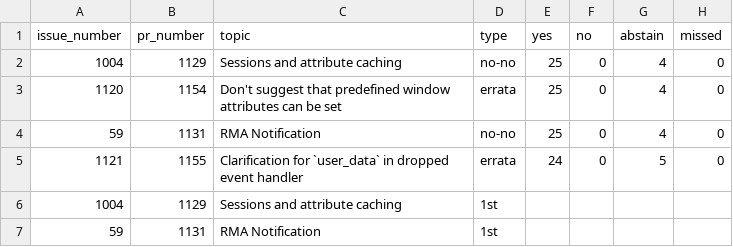
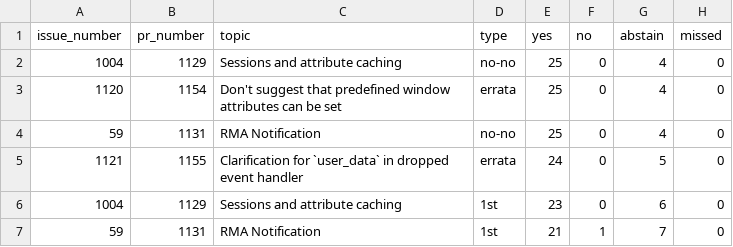
Before and after one commit to mpi-forum/mpi-forum.github.io, a CSV file: _data/meetings/2026/10/votes.csv, drawn as a sheet.

```diff
--- a/_data/meetings/2026/10/votes.csv
+++ b/_data/meetings/2026/10/votes.csv
@@ -5,3 +5,3 @@
 "1121","1155","Clarification for `user_data` in dropped event handler","errata","24","0","5","0"
-"1004","1129","Sessions and attribute caching","1st","","","",""
-"59","1131","RMA Notification","1st","","","",""
+"1004","1129","Sessions and attribute caching","1st","23","0","6","0"
+"59","1131","RMA Notification","1st","21","1","7","0"
```
Also changed, not shown: _data/meetings/2026/10/ballot.csv.
